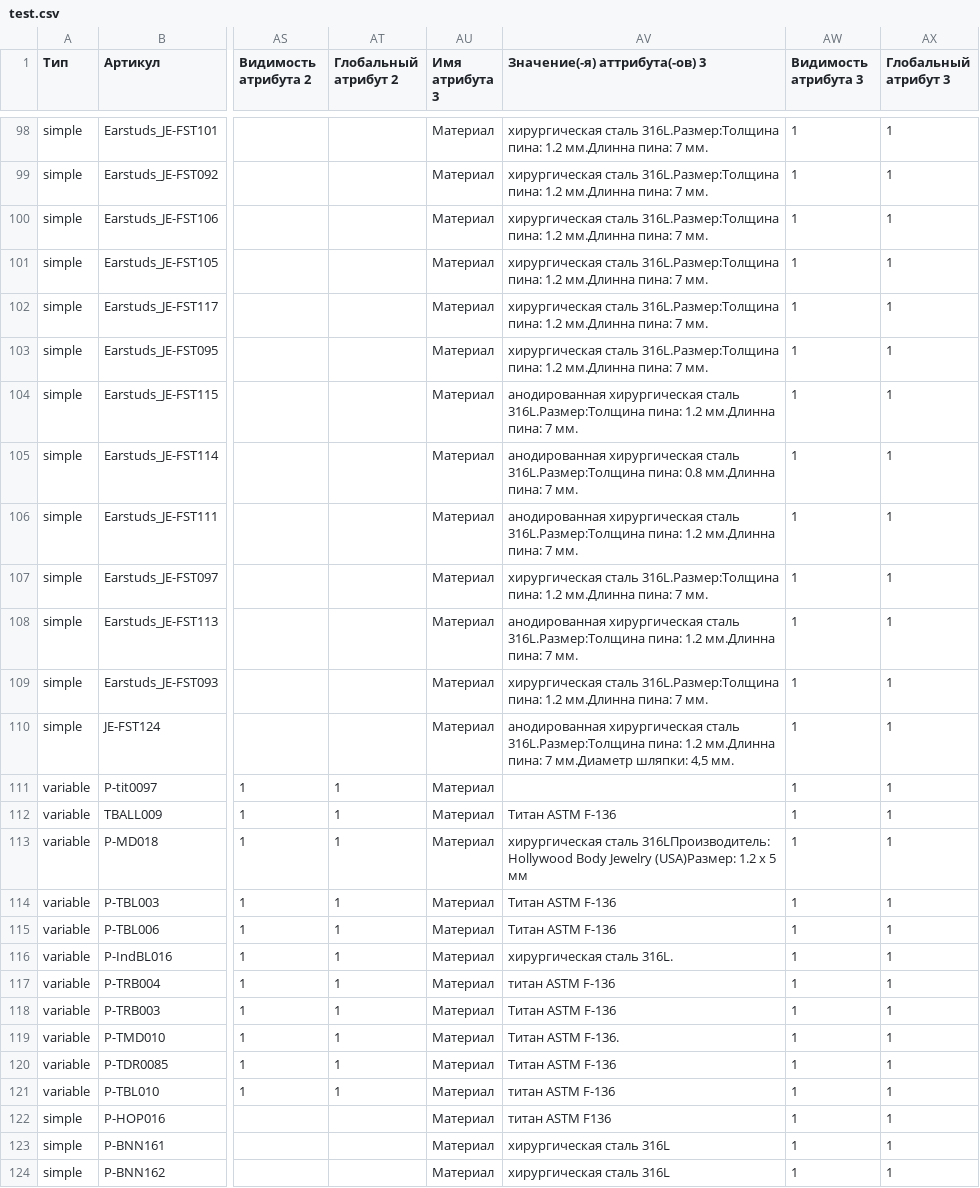
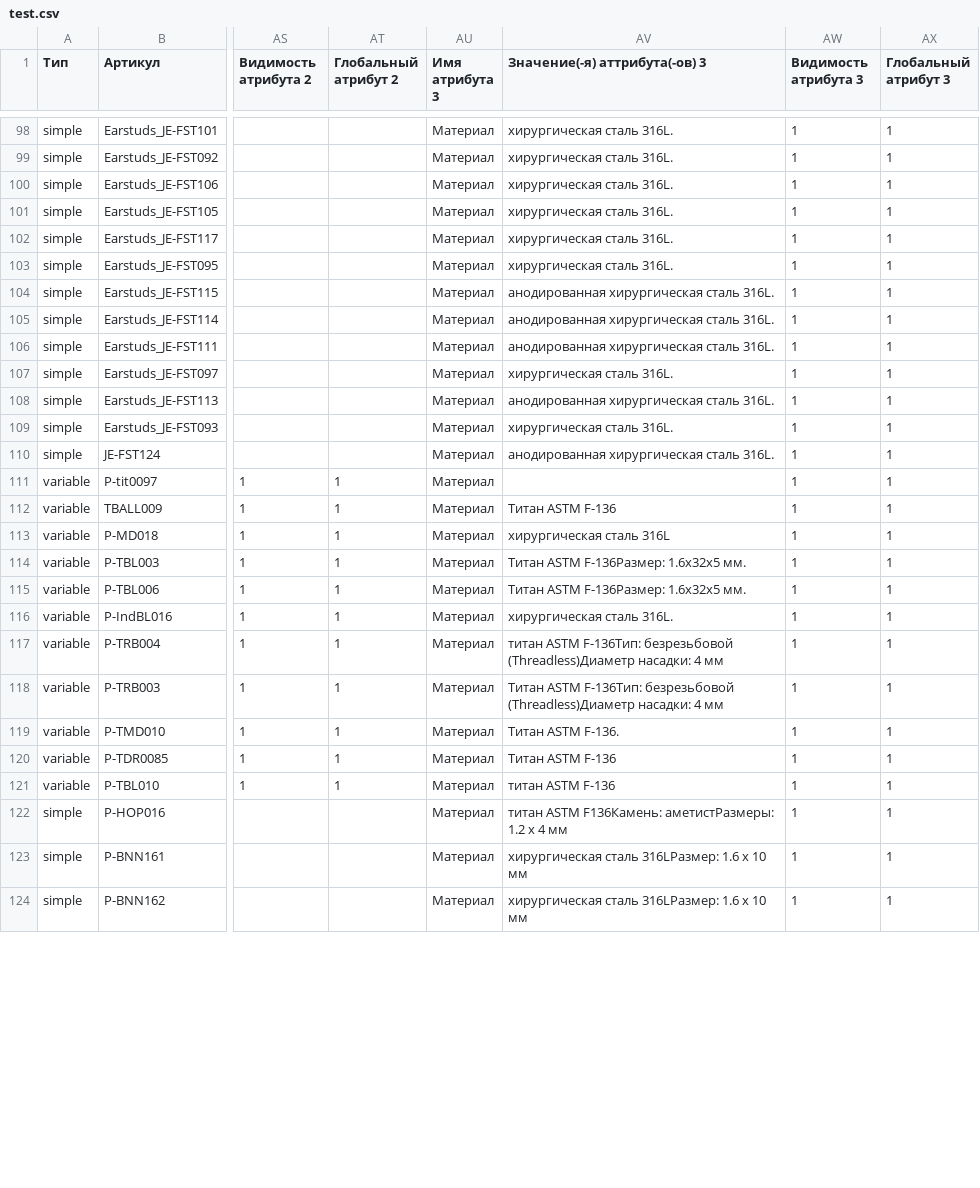
Before and after one commit to admiralbub/mpp_4, a CSV file: test.csv, drawn as a sheet; only a part is shown, gaps mark what is left out; the diff covers the shown part only; the diff names each change by its address in the sheet, - before the commit and + after, or states it on an @@ line.

```diff
--- a/test.csv
+++ b/test.csv
-AV98:AV103 (Значение(-я) аттрибута(-ов) 3): хирургическая сталь 316L.Размер:Толщина пина: 1.2 мм.Длинна пина: 7 мм.
+AV98:AV103 (Значение(-я) аттрибута(-ов) 3): хирургическая сталь 316L.
-AV104 (Значение(-я) аттрибута(-ов) 3): …хирургическая сталь 316L.Размер:Толщина пина: 1.2 мм.Длинна пина: 7 мм.
+AV104 (Значение(-я) аттрибута(-ов) 3): …хирургическая сталь 316L.
-AV105 (Значение(-я) аттрибута(-ов) 3): …хирургическая сталь 316L.Размер:Толщина пина: 0.8 мм.Длинна пина: 7 мм.
+AV105 (Значение(-я) аттрибута(-ов) 3): …хирургическая сталь 316L.
-AV106 (Значение(-я) аттрибута(-ов) 3): …хирургическая сталь 316L.Размер:Толщина пина: 1.2 мм.Длинна пина: 7 мм.
+AV106 (Значение(-я) аттрибута(-ов) 3): …хирургическая сталь 316L.
-AV107 (Значение(-я) аттрибута(-ов) 3): хирургическая сталь 316L.Размер:Толщина пина: 1.2 мм.Длинна пина: 7 мм.
+AV107 (Значение(-я) аттрибута(-ов) 3): хирургическая сталь 316L.
-AV108 (Значение(-я) аттрибута(-ов) 3): …хирургическая сталь 316L.Размер:Толщина пина: 1.2 мм.Длинна пина: 7 мм.
+AV108 (Значение(-я) аттрибута(-ов) 3): …хирургическая сталь 316L.
-AV109 (Значение(-я) аттрибута(-ов) 3): хирургическая сталь 316L.Размер:Толщина пина: 1.2 мм.Длинна пина: 7 мм.
+AV109 (Значение(-я) аттрибута(-ов) 3): хирургическая сталь 316L.
-AV110 (Значение(-я) аттрибута(-ов) 3): …хирургическая сталь 316L.Размер:Толщина пина: 1.2 мм.Длинна пина: 7 мм.Диаметр шляпки: 4,5 мм.
+AV110 (Значение(-я) аттрибута(-ов) 3): …хирургическая сталь 316L.
-AV113 (Значение(-я) аттрибута(-ов) 3): хирургическая сталь 316LПроизводитель: Hollywood Body Jewelry (USA)Размер: 1.2 x 5 мм
+AV113 (Значение(-я) аттрибута(-ов) 3): хирургическая сталь 316L
-AV114:AV115 (Значение(-я) аттрибута(-ов) 3): Титан ASTM F-136
+AV114:AV115 (Значение(-я) аттрибута(-ов) 3): Титан ASTM F-136Размер: 1.6х32х5 мм.
-AV117 (Значение(-я) аттрибута(-ов) 3): титан ASTM F-136
+AV117 (Значение(-я) аттрибута(-ов) 3): титан ASTM F-136Тип: безрезьбовой (Threadless)Диаметр насадки: 4 мм
-AV118 (Значение(-я) аттрибута(-ов) 3): Титан ASTM F-136
+AV118 (Значение(-я) аттрибута(-ов) 3): Титан ASTM F-136Тип: безрезьбовой (Threadless)Диаметр насадки: 4 мм
-AV122 (Значение(-я) аттрибута(-ов) 3): титан ASTM F136
+AV122 (Значение(-я) аттрибута(-ов) 3): титан ASTM F136Камень: аметистРазмеры: 1.2 х 4 мм
-AV123:AV124 (Значение(-я) аттрибута(-ов) 3): хирургическая сталь 316L
+AV123:AV124 (Значение(-я) аттрибута(-ов) 3): хирургическая сталь 316LРазмер: 1.6 x 10 мм
```
Also changed, not shown: 78 edited cells elsewhere in this file.
